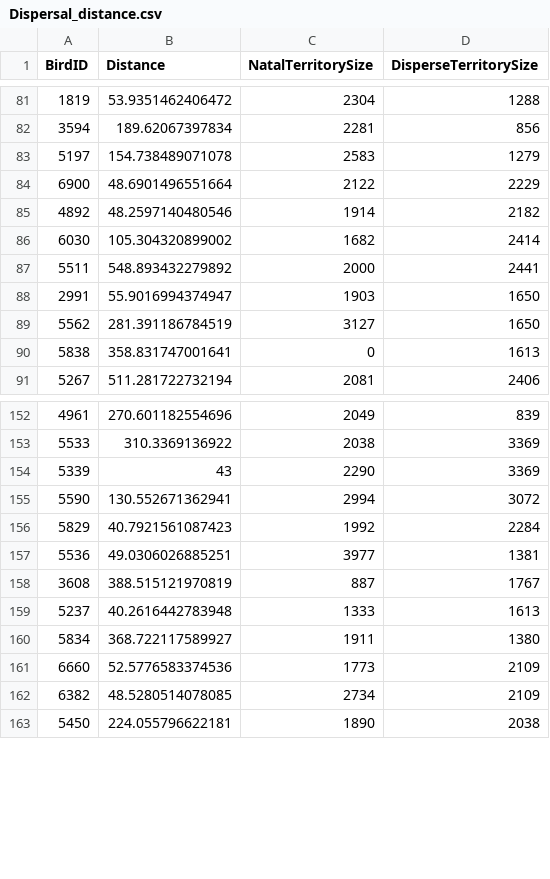
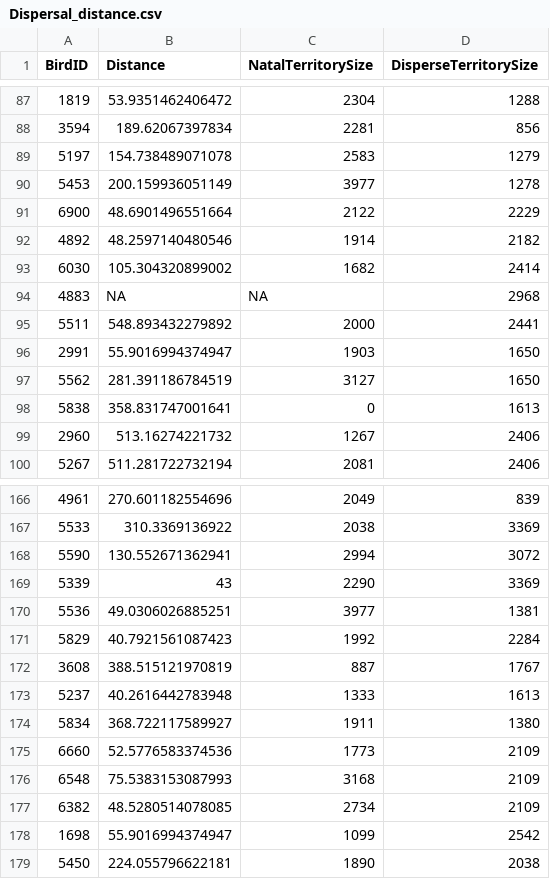
Before and after one commit to TaraCox1/Dispersal_chapter_fulldata, a CSV file: Data_wrangling/9_Dispersal_distance/Dispersal_distance.csv, drawn as a sheet; only a part is shown, gaps mark what is left out; the diff covers the shown part only.

```diff
--- a/Data_wrangling/9_Dispersal_distance/Dispersal_distance.csv
+++ b/Data_wrangling/9_Dispersal_distance/Dispersal_distance.csv
@@ -83,2 +89,3 @@
 "5197",154.738489071078,2583,1279
+"5453",200.159936051149,3977,1278
 "6900",48.6901496551664,2122,2229
@@ -86,2 +93,3 @@
 "6030",105.304320899002,1682,2414
+"4883",NA,NA,2968
 "5511",548.893432279892,2000,2441
@@ -90,2 +98,3 @@
 "5838",358.831747001641,0,1613
+"2960",513.16274221732,1267,2406
 "5267",511.281722732194,2081,2406
@@ -153,6 +167,6 @@
 "5533",310.3369136922,2038,3369
+"5590",130.552671362941,2994,3072
 "5339",43,2290,3369
-"5590",130.552671362941,2994,3072
+"5536",49.0306026885251,3977,1381
 "5829",40.7921561087423,1992,2284
-"5536",49.0306026885251,3977,1381
 "3608",388.515121970819,887,1767
@@ -161,3 +175,5 @@
 "6660",52.5776583374536,1773,2109
+"6548",75.5383153087993,3168,2109
 "6382",48.5280514078085,2734,2109
+"1698",55.9016994374947,1099,2542
 "5450",224.055796622181,1890,2038
```
Also changed, not shown: 26 added rows and 5 moved rows elsewhere in this file, Data_wrangling/10_Insect_abundance/Insect_density.csv, Data_wrangling/4_Age_at_disp/Age_at_dispersal_older.csv, 10 other files.
